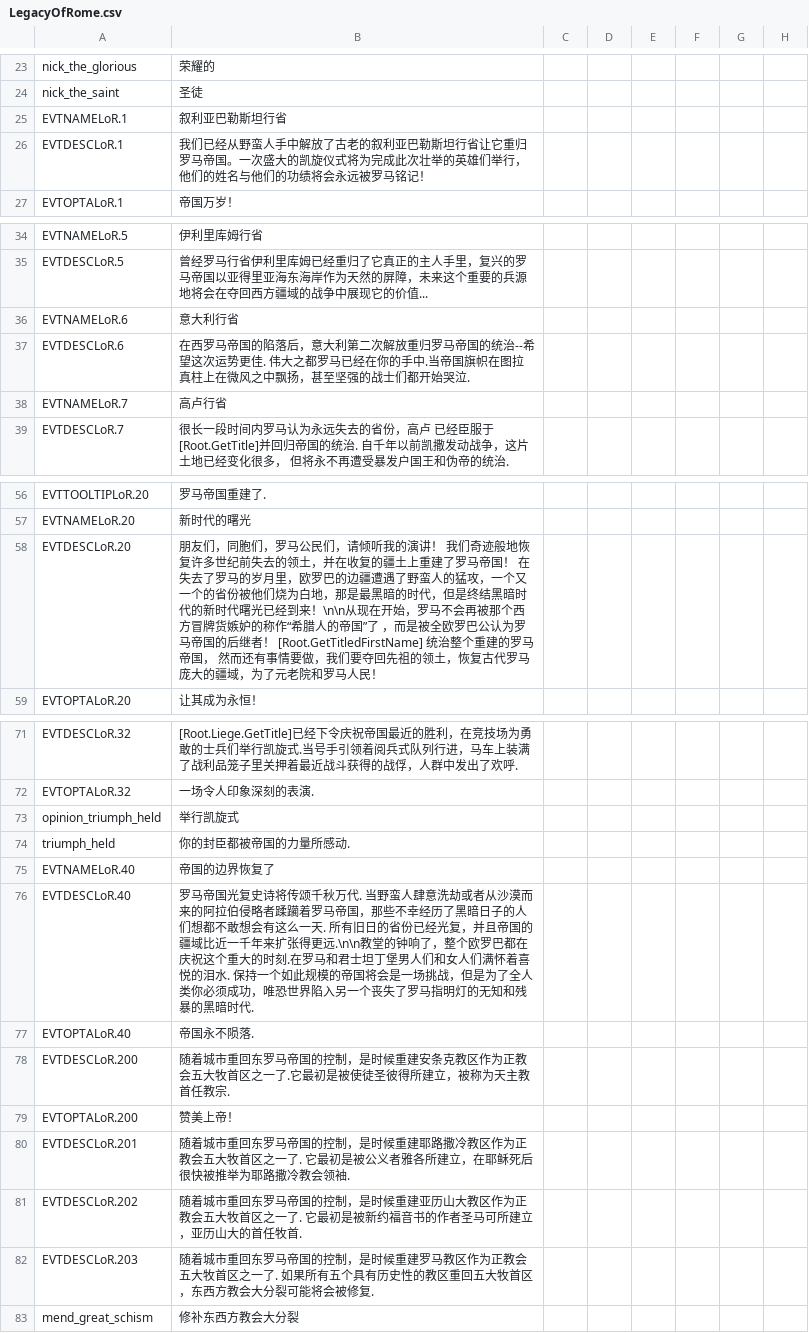
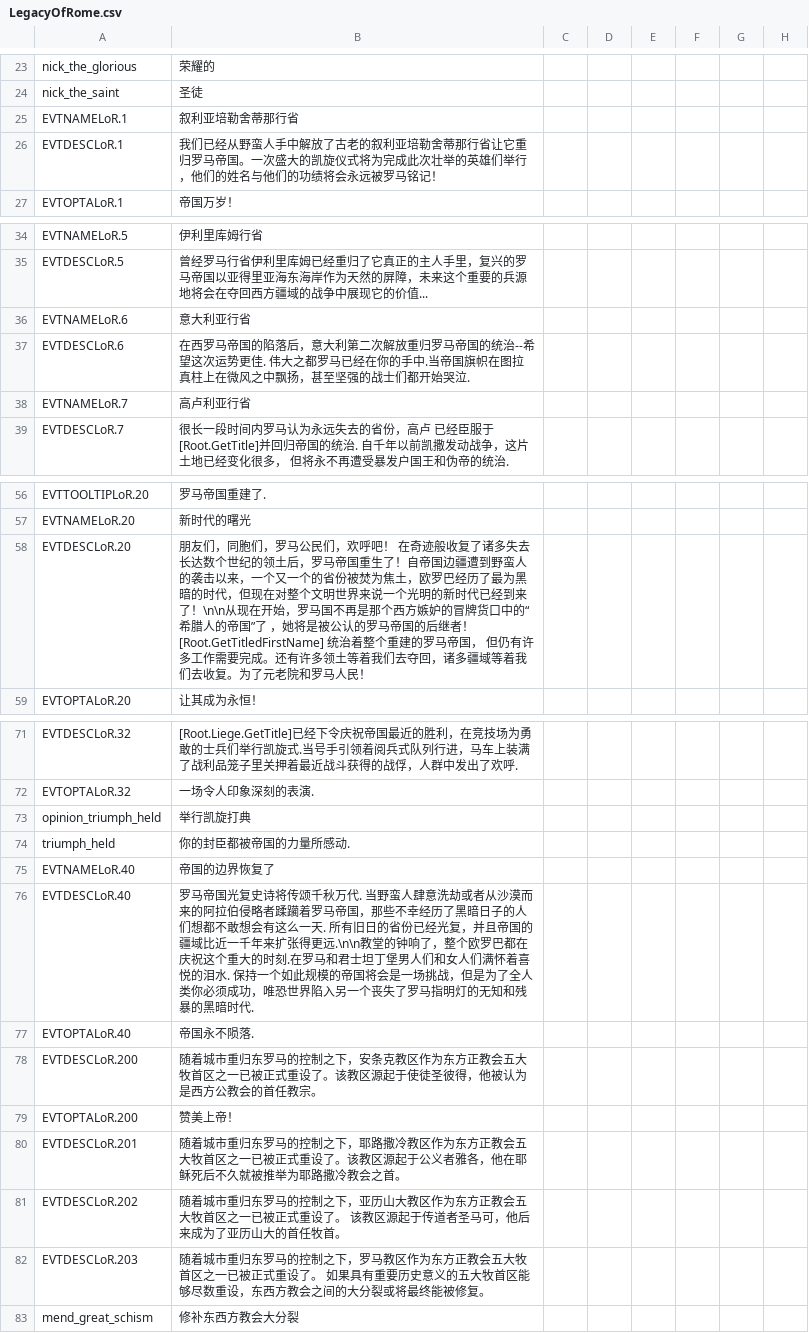
Before and after one commit to xpipi001/ck2-2.81-localisation, a CSV file: localisation/LegacyOfRome.csv, drawn as a sheet; only a part is shown, gaps mark what is left out; the diff names each change by its address in the sheet, - before the commit and + after, or states it on an @@ line.

```diff
--- a/localisation/LegacyOfRome.csv
+++ b/localisation/LegacyOfRome.csv
-B25: 叙利亚巴勒斯坦行省
+B25: 叙利亚培勒舍蒂那行省
-B26: …的叙利亚巴勒斯坦行省让它…
+B26: …的叙利亚培勒舍蒂那行省让它…
-B36: 意大利行省
+B36: 意大利亚行省
-B38: 高卢行省
+B38: 高卢利亚行省
-B58: …公民们，请倾听我的演讲！ 我们奇迹般地恢复许多世纪前失去的领土，并在收复的疆土上重建了罗马帝国！ 在失去了罗马的岁月里，欧罗巴的边疆遭遇了野蛮人的猛攻，一个又一个的省份被他们烧为白地，那是最黑暗的时代，但是终结黑暗时代的新时代曙光已经到来！\n\n从现在开始，罗马不会再被那个西方冒牌货嫉妒的称作“希腊人的帝国”了 ，而是被全欧罗巴公认为罗马帝国的后继者！ [Root.GetTitledFirstName] 统治整个重建的罗马帝国， 然而还有事情要做，我们要夺回先祖的领土，恢复古代罗马庞大的疆域，为了元老…
+B58: …公民们，欢呼吧！ 在奇迹般收复了诸多失去长达数个世纪的领土后，罗马帝国重生了！自帝国边疆遭到野蛮人的袭击以来，一个又一个的省份被焚为焦土，欧罗巴经历了最为黑暗的时代，但现在对整个文明世界来说一个光明的新时代已经到来了！\n\n从现在开始，罗马国不再是那个西方嫉妒的冒牌货口中的“希腊人的帝国”了 ，她将是被公认的罗马帝国的后继者！ [Root.GetTitledFirstName] 统治着整个重建的罗马帝国， 但仍有许多工作需要完成。还有许多领土等着我们去夺回，诸多疆域等着我们去收复。为了元老…
-B73: 举行凯旋式
+B73: 举行凯旋打典
-B78: …着城市重回东罗马帝国的控制，是时候重建安条克教区作为正教会五大牧首区之一了.它最初是被使徒圣彼得所建立，被称为天主教首任教宗.
+B78: …着城市重归东罗马的控制之下，安条克教区作为东方正教会五大牧首区之一已被正式重设了。该教区源起于使徒圣彼得，他被认为是西方公教会的首任教宗。
-B80: …着城市重回东罗马帝国的控制，是时候重建耶路撒冷教区作为正教会五大牧首区之一了. 它最初是被公义者雅各所建立，在耶稣死后很快被推举为耶路撒冷教会领袖.
+B80: …着城市重归东罗马的控制之下，耶路撒冷教区作为东方正教会五大牧首区之一已被正式重设了。该教区源起于公义者雅各，他在耶稣死后不久就被推举为耶路撒冷教会之首。
-B81: …着城市重回东罗马帝国的控制，是时候重建亚历山大教区作为正教会五大牧首区之一了. 它最初是被新约福音书的作者圣马可所建立，亚历山大的首任牧首.
+B81: …着城市重归东罗马的控制之下，亚历山大教区作为东方正教会五大牧首区之一已被正式重设了。 该教区源起于传道者圣马可，他后来成为了亚历山大的首任牧首。
-B82: …着城市重回东罗马帝国的控制，是时候重建罗马教区作为正教会五大牧首区之一了. 如果所有五个具有历史性的教区重回五大牧首区，东西方教会大分裂可能将会被修复.
+B82: …着城市重归东罗马的控制之下，罗马教区作为东方正教会五大牧首区之一已被正式重设了。 如果具有重要历史意义的五大牧首区能够尽数重设，东西方教会之间的大分裂或将最终能被修复。
```
Also changed, not shown: localisation/JadeDragon.csv, localisation/v1_10.csv, 47 other files.
